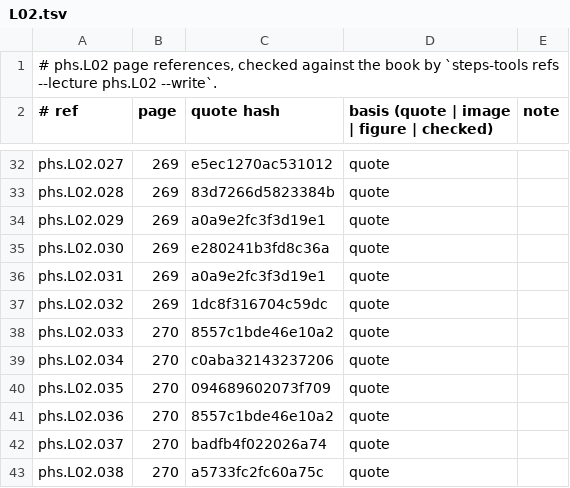
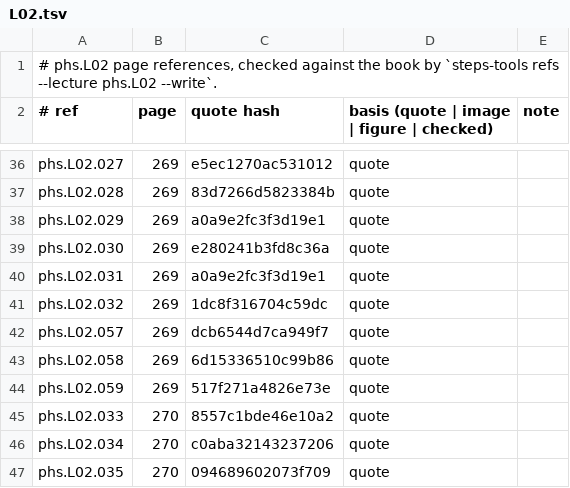
Before and after one commit to MohamedRef/Steps-app, a TSV file: content/book-refs/phs/L02.tsv, drawn as a sheet; only a part is shown, gaps mark what is left out; the shorter side is filled out with more unchanged rows; the diff covers the shown part only; the diff names each change by its address in the sheet, - before the commit and + after, or states it on an @@ line.

```diff
--- a/content/book-refs/phs/L02.tsv
+++ b/content/book-refs/phs/L02.tsv
+row 42: phs.L02.057 | 269 | dcb6544d7ca949f7 | quote
+row 43: phs.L02.058 | 269 | 6d15336510c99b86 | quote
+row 44: phs.L02.059 | 269 | 517f271a4826e73e | quote
```
Also changed, not shown: 10 added rows and 9 edited cells elsewhere in this file, content/book-refs/phs/L01.tsv, content/book-refs/phs/L03.tsv, 19 other files.
